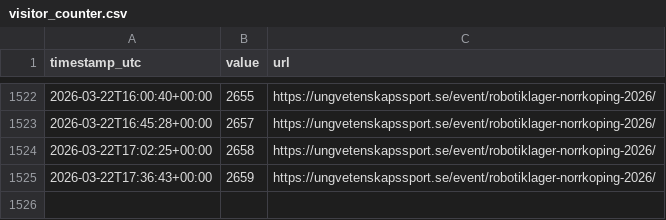
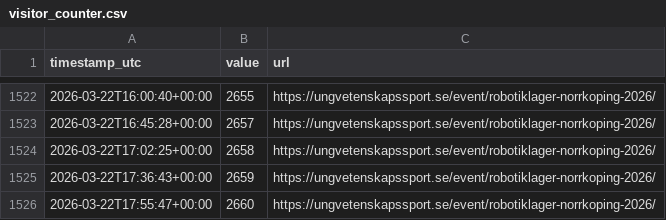
Before and after one commit to issssse/statsscraper, a CSV file: data/visitor_counter.csv, drawn as a sheet; only a part is shown, gaps mark what is left out; the diff names each change by its address in the sheet, - before the commit and + after, or states it on an @@ line.

```diff
--- a/data/visitor_counter.csv
+++ b/data/visitor_counter.csv
+row 1526: 2026-03-22T17:55:47+00:00 | 2660 | https://ungvetenskapssport.se/event/robotiklager-norrkoping-2026/
```
